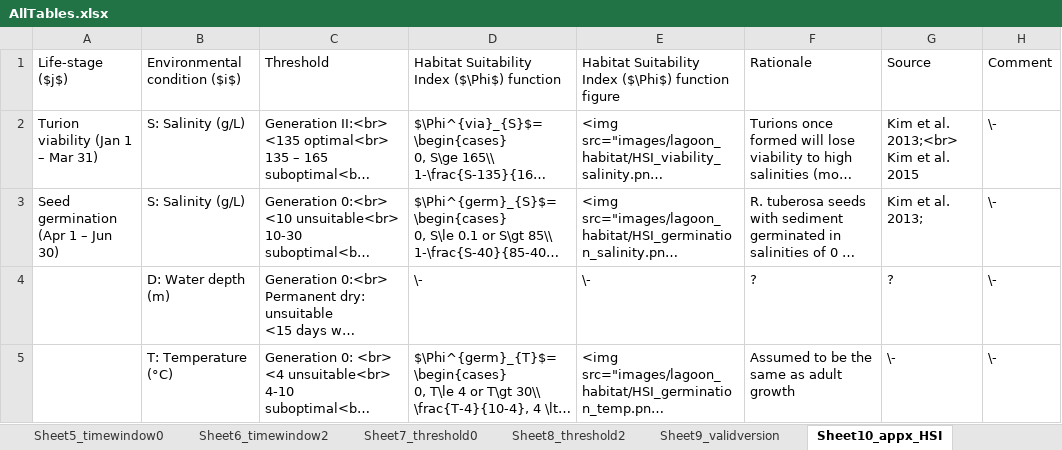
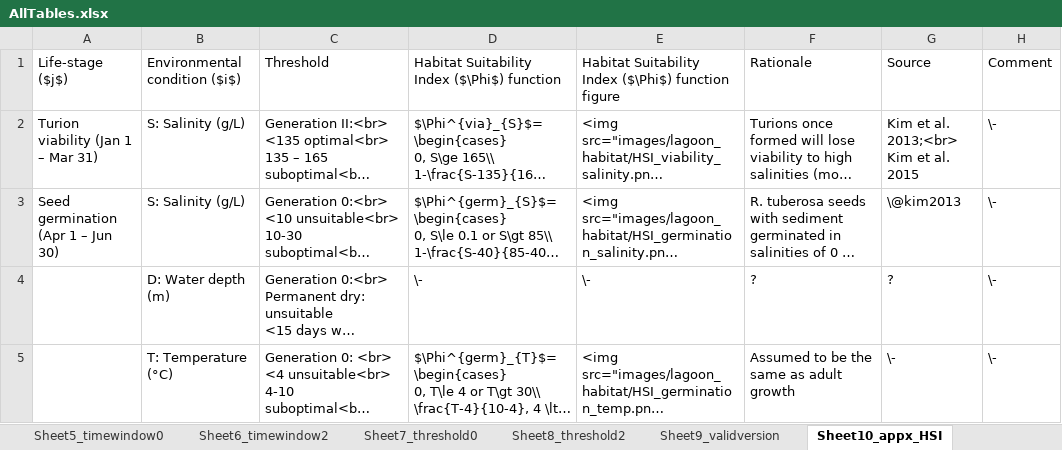
Before and after one commit to AquaticEcoDynamics/cdm-science, an Excel workbook: tables/habitat/AllTables.xlsx, sheet Sheet10_appx_HSI, drawn as a sheet; only a part is shown; long unchanged cells end in …; values as stored, in another font and other column widths than the file's, no borders; the diff names each change by its address in the sheet, - before the commit and + after, or states it on an @@ line.

Commit message:
try citing in table

```diff
--- a/tables/habitat/AllTables.xlsx (sheet Sheet10_appx_HSI)
+++ b/tables/habitat/AllTables.xlsx (sheet Sheet10_appx_HSI)
-G3: Kim et al. 2013;
+G3: \@kim2013
```
